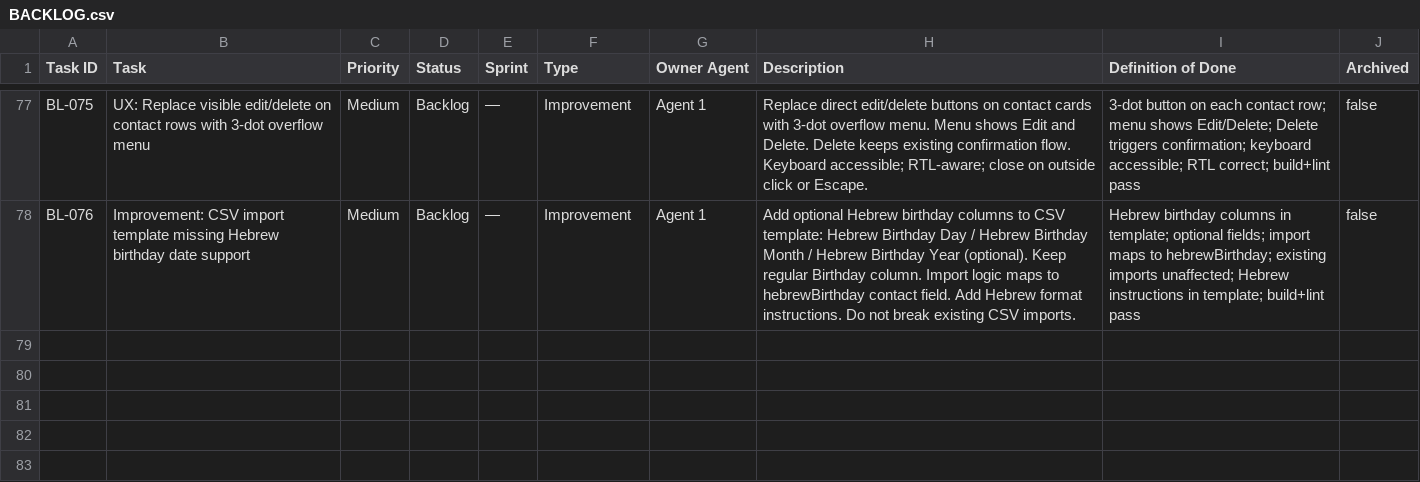
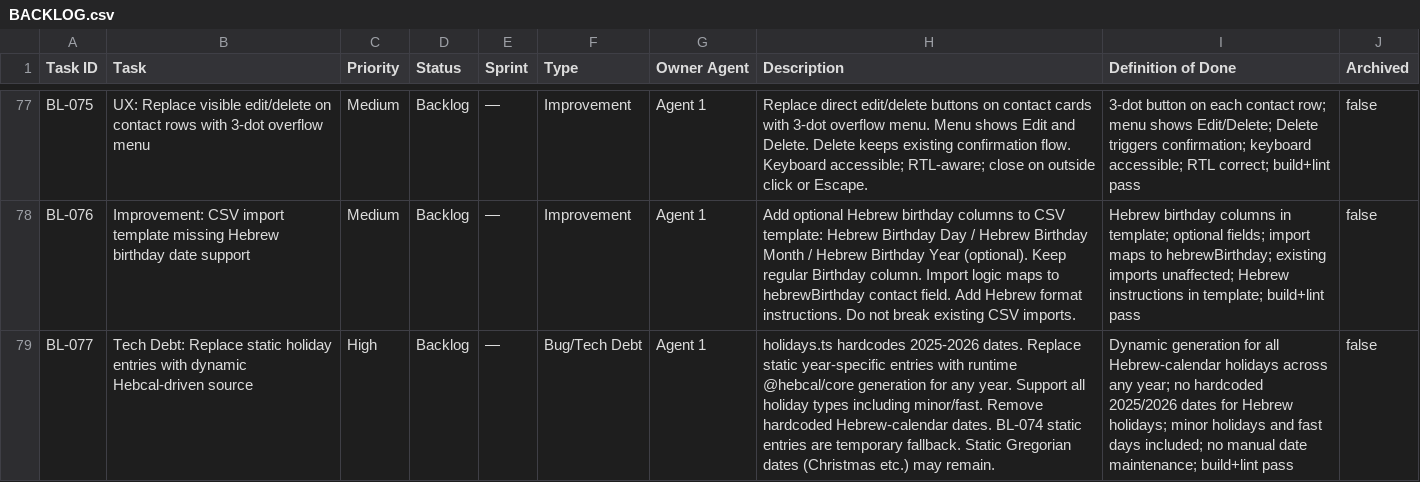
Before and after one commit to GuyIts29/nevermiss, a CSV file: BACKLOG.csv, drawn as a sheet; only a part is shown, gaps mark what is left out; the diff names each change by its address in the sheet, - before the commit and + after, or states it on an @@ line.

```diff
--- a/BACKLOG.csv
+++ b/BACKLOG.csv
+row 79: BL-077 | Tech Debt: Replace static holiday entries with dynamic Hebcal-driven source | High | Backlog | — | Bug/Tech Debt | Agent 1 | holidays.ts hardcodes 2025-2026 dates. Replace static year-specific entries with runtime @hebcal/core generation for any year. Support all holiday types including minor/fast. Remove hardcoded Hebrew-calendar dates. BL-074 static entries are temporary fallback. Static Gregorian dates (Christmas etc.) may remain. | Dynamic generation for all Hebrew-calendar holidays across any year; no hardcoded 2025/2026 dates for Hebrew holidays; minor holidays and fast days included; no manual date maintenance; build+lint pass | false
```
Also changed, not shown: 1 other file.
